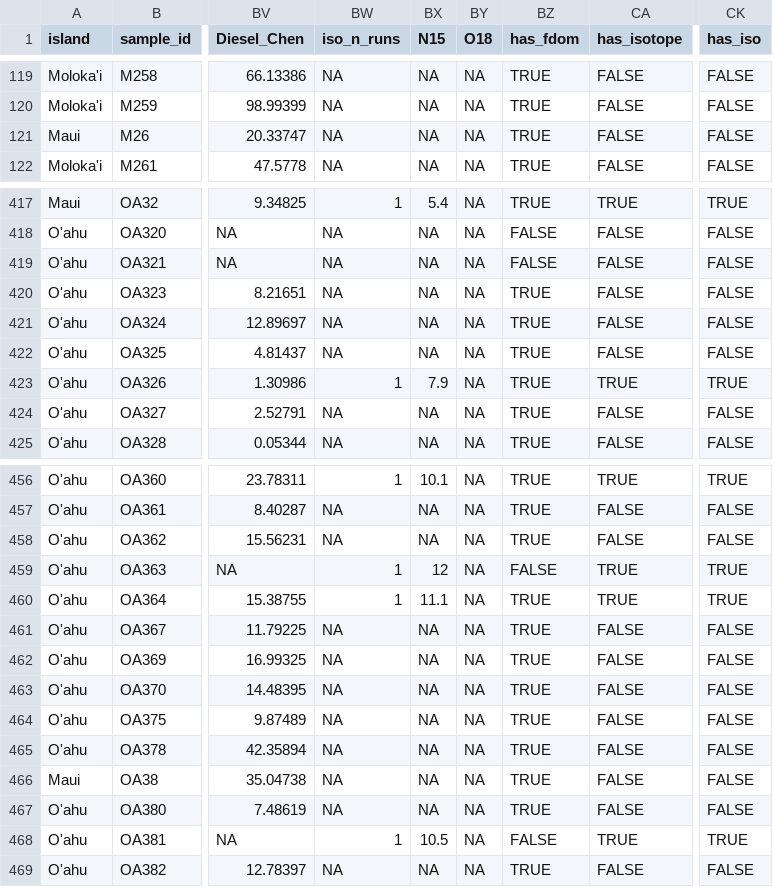
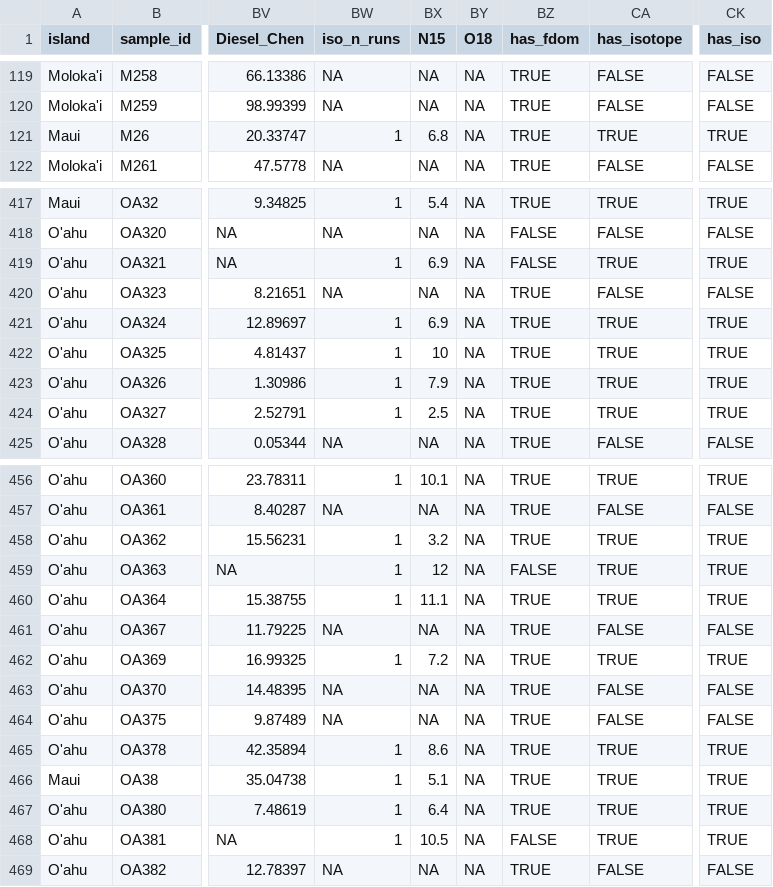
Before and after one commit to njsilbiger/whats_in_your_water, a CSV file: output/isotope/data/water_all.csv, drawn as a sheet; only a part is shown, gaps mark what is left out; the diff covers the shown part only; the diff names each change by its address in the sheet, - before the commit and + after, or states it on an @@ line.

```diff
--- a/output/isotope/data/water_all.csv
+++ b/output/isotope/data/water_all.csv
-BW121 (iso_n_runs): NA
+BW121 (iso_n_runs): 1
-BX121 (N15): NA
+BX121 (N15): 6.8
-CA121 (has_isotope): FALSE
+CA121 (has_isotope): TRUE
-CK121 (has_iso): FALSE
+CK121 (has_iso): TRUE
-BW419 (iso_n_runs): NA
+BW419 (iso_n_runs): 1
-BX419 (N15): NA
+BX419 (N15): 6.9
-CA419 (has_isotope): FALSE
+CA419 (has_isotope): TRUE
-CK419 (has_iso): FALSE
+CK419 (has_iso): TRUE
-BW421:BW422 (iso_n_runs): NA
+BW421:BW422 (iso_n_runs): 1
-BX421 (N15): NA
+BX421 (N15): 6.9
-CA421:CA422 (has_isotope): FALSE
+CA421:CA422 (has_isotope): TRUE
-CK421:CK422 (has_iso): FALSE
+CK421:CK422 (has_iso): TRUE
-BX422 (N15): NA
+BX422 (N15): 10
-BW424 (iso_n_runs): NA
+BW424 (iso_n_runs): 1
-BX424 (N15): NA
+BX424 (N15): 2.5
-CA424 (has_isotope): FALSE
+CA424 (has_isotope): TRUE
-CK424 (has_iso): FALSE
+CK424 (has_iso): TRUE
-BW458 (iso_n_runs): NA
+BW458 (iso_n_runs): 1
-BX458 (N15): NA
+BX458 (N15): 3.2
-CA458 (has_isotope): FALSE
+CA458 (has_isotope): TRUE
-CK458 (has_iso): FALSE
+CK458 (has_iso): TRUE
-BW462 (iso_n_runs): NA
+BW462 (iso_n_runs): 1
-BX462 (N15): NA
+BX462 (N15): 7.2
-CA462 (has_isotope): FALSE
+CA462 (has_isotope): TRUE
-CK462 (has_iso): FALSE
+CK462 (has_iso): TRUE
-BW465:BW467 (iso_n_runs): NA
+BW465:BW467 (iso_n_runs): 1
-BX465 (N15): NA
+BX465 (N15): 8.6
-CA465:CA467 (has_isotope): FALSE
+CA465:CA467 (has_isotope): TRUE
-CK465:CK467 (has_iso): FALSE
+CK465:CK467 (has_iso): TRUE
-BX466 (N15): NA
+BX466 (N15): 5.1
-BX467 (N15): NA
+BX467 (N15): 6.4
```
Also changed, not shown: 106 edited cells elsewhere in this file, output/isotope/tables/d15N_exploratory_interaction_models.csv, output/isotope/tables/isotope_join_audit.csv, 54 other files.
